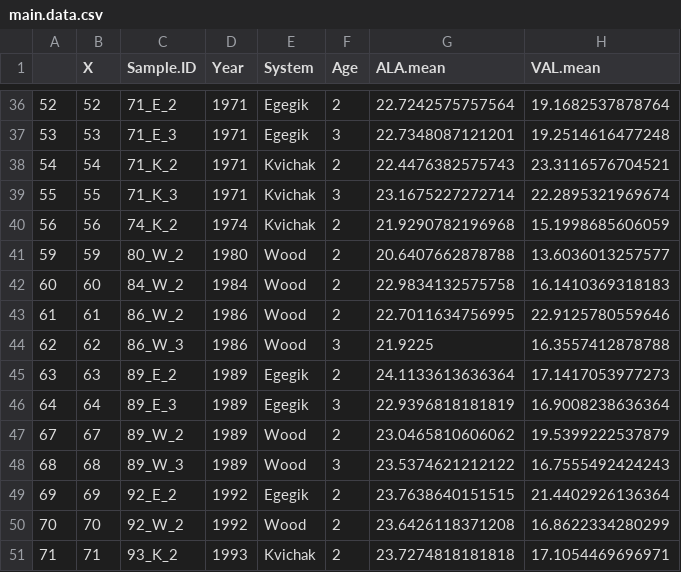
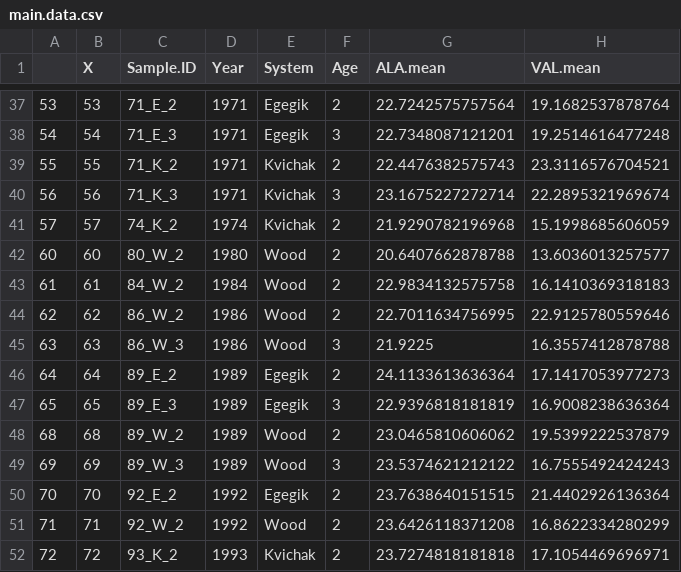
Before and after one commit to n-grace-henry/MS-Thesis, a CSV file: data/final/main.data.csv, drawn as a sheet; only a part is shown, gaps mark what is left out; addresses are those after the commit; the diff covers the shown part only; the diff names each change by its address in the sheet, - before the commit and + after, or states it on an @@ line.

```diff
--- a/data/final/main.data.csv
+++ b/data/final/main.data.csv
-A37: 52
+A37: 53
-B37 (X): 52
+B37 (X): 53
-A38: 53
+A38: 54
-B38 (X): 53
+B38 (X): 54
-A39: 54
+A39: 55
-B39 (X): 54
+B39 (X): 55
-A40: 55
+A40: 56
-B40 (X): 55
+B40 (X): 56
-A41: 56
+A41: 57
-B41 (X): 56
+B41 (X): 57
-A42: 59
+A42: 60
-B42 (X): 59
+B42 (X): 60
-A43: 60
+A43: 61
-B43 (X): 60
+B43 (X): 61
-A44: 61
+A44: 62
-B44 (X): 61
+B44 (X): 62
-A45: 62
+A45: 63
-B45 (X): 62
+B45 (X): 63
-A46: 63
+A46: 64
-B46 (X): 63
+B46 (X): 64
-A47: 64
+A47: 65
-B47 (X): 64
+B47 (X): 65
-A48: 67
+A48: 68
-B48 (X): 67
+B48 (X): 68
-A49: 68
+A49: 69
-B49 (X): 68
+B49 (X): 69
-A50: 69
+A50: 70
-B50 (X): 69
+B50 (X): 70
-A51: 70
+A51: 71
-B51 (X): 70
+B51 (X): 71
-A52: 71
+A52: 72
-B52 (X): 71
+B52 (X): 72
```
Also changed, not shown: 1 added row and 58 edited cells elsewhere in this file, 1 other file.
